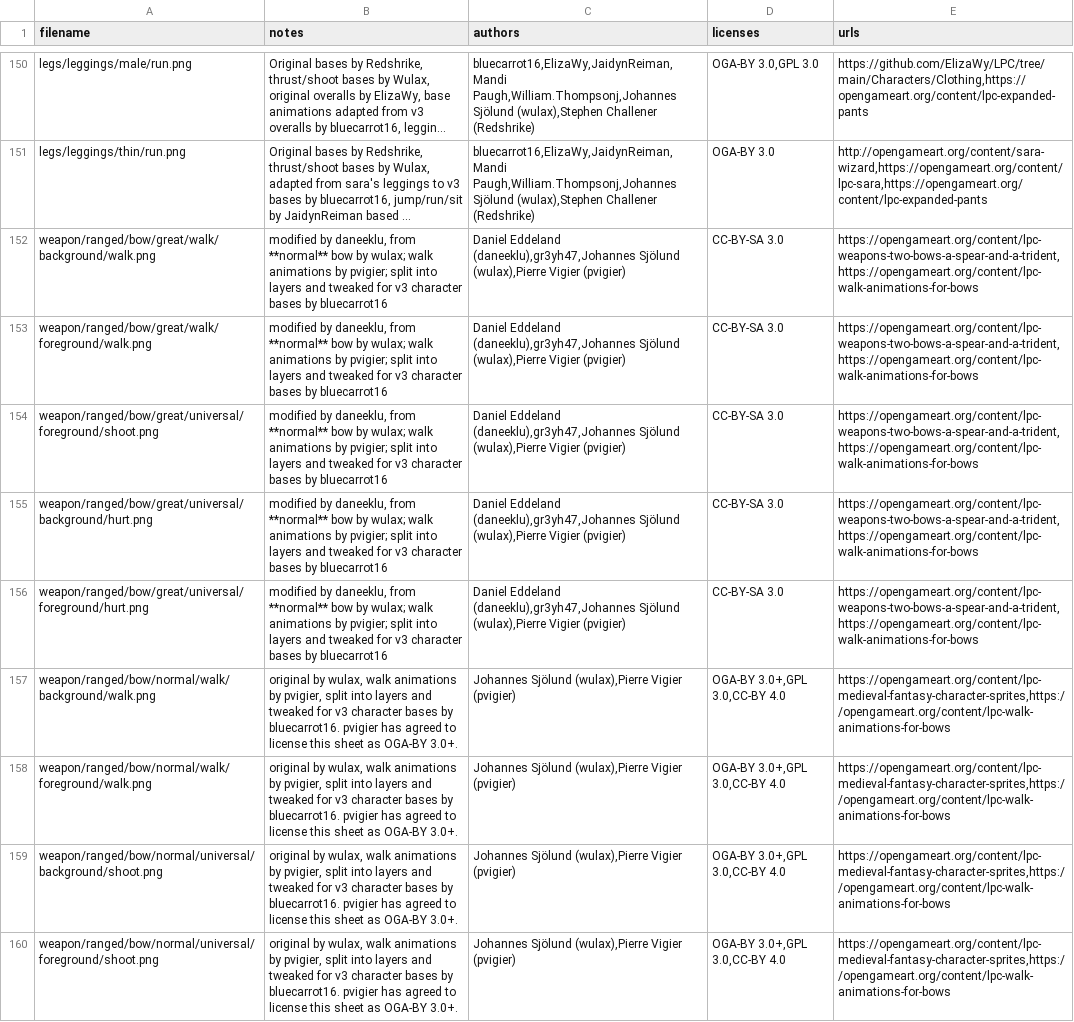
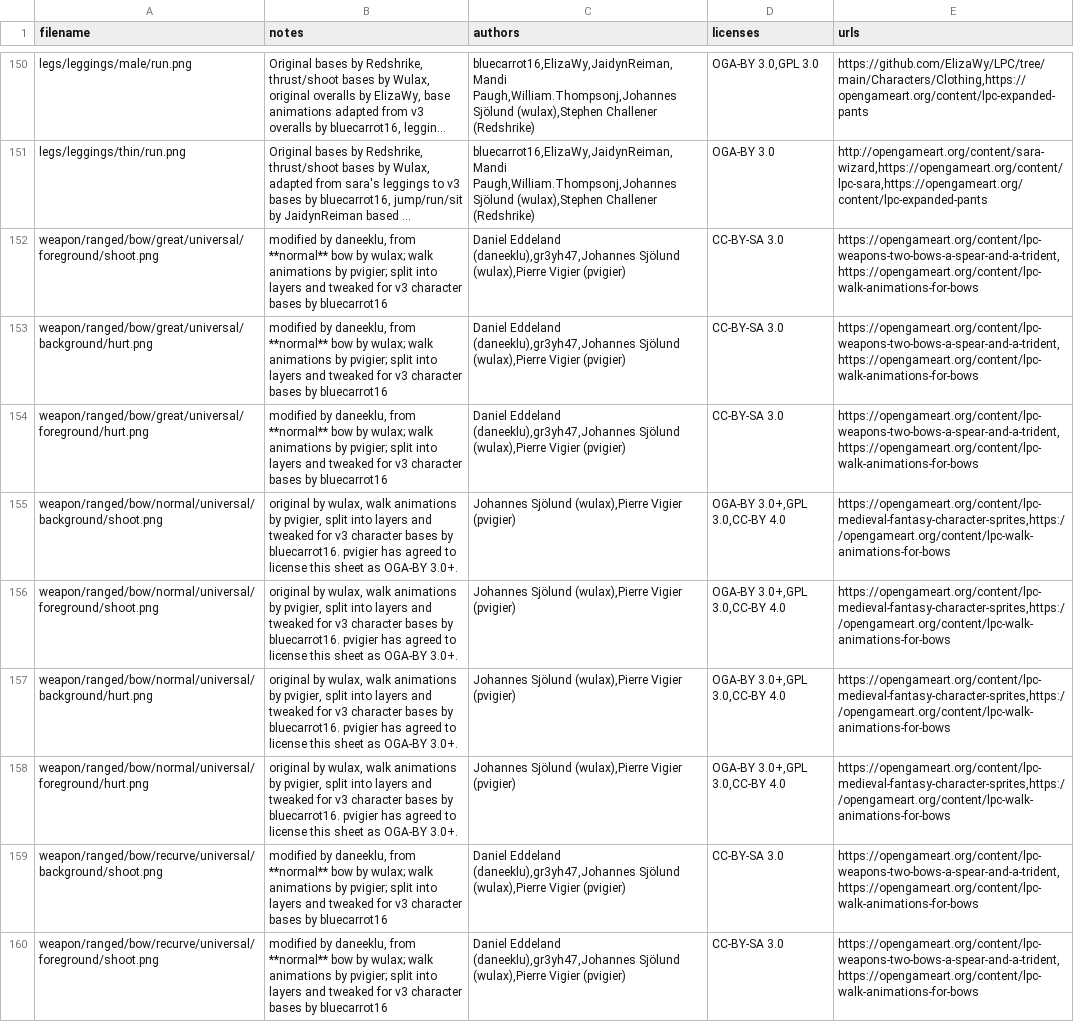
Before and after one commit to Santboii/bloodmoor, a CSV file: client/public/assets/lpc/CREDITS.filtered.csv, drawn as a sheet; only a part is shown, gaps mark what is left out; the shorter side is filled out with more unchanged rows; long unchanged cells end in …; the diff covers the shown part only; the diff names each change by its address in the sheet, - before the commit and + after, or states it on an @@ line.

```diff
--- a/client/public/assets/lpc/CREDITS.filtered.csv
+++ b/client/public/assets/lpc/CREDITS.filtered.csv
-row 152: weapon/ranged/bow/great/walk/background/walk.png | modified by daneeklu, from **normal** bow by wulax; walk animations by pvigier; split into layers and tweaked for v3 character bases by bluecarrot16 | Daniel Eddeland (daneeklu),gr3yh47,Johannes Sjölund (wulax),Pierre Vigier (pvigier) | CC-BY-SA 3.0 | https://opengameart.org/content/lpc-weapons-two-bows-a-spear-and-a-trident,https://opengameart.org/content/lpc-walk-animations-for-bows
-row 153: weapon/ranged/bow/great/walk/foreground/walk.png | modified by daneeklu, from **normal** bow by wulax; walk animations by pvigier; split into layers and tweaked for v3 character bases by bluecarrot16 | Daniel Eddeland (daneeklu),gr3yh47,Johannes Sjölund (wulax),Pierre Vigier (pvigier) | CC-BY-SA 3.0 | https://opengameart.org/content/lpc-weapons-two-bows-a-spear-and-a-trident,https://opengameart.org/content/lpc-walk-animations-for-bows
-row 157: weapon/ranged/bow/normal/walk/background/walk.png | original by wulax, walk animations by pvigier, split into layers and tweaked for v3 character bases by bluecarrot16. pvigier has agreed to license this sheet as OGA-BY 3.0+. | Johannes Sjölund (wulax),Pierre Vigier (pvigier) | OGA-BY 3.0+,GPL 3.0,CC-BY 4.0 | https://opengameart.org/content/lpc-medieval-fantasy-character-sprites,https://opengameart.org/content/lpc-walk-animations-for-bows
-row 158: weapon/ranged/bow/normal/walk/foreground/walk.png | original by wulax, walk animations by pvigier, split into layers and tweaked for v3 character bases by bluecarrot16. pvigier has agreed to license this sheet as OGA-BY 3.0+. | Johannes Sjölund (wulax),Pierre Vigier (pvigier) | OGA-BY 3.0+,GPL 3.0,CC-BY 4.0 | https://opengameart.org/content/lpc-medieval-fantasy-character-sprites,https://opengameart.org/content/lpc-walk-animations-for-bows
```
Also changed, not shown: 2 removed rows elsewhere in this file, 9 other files.
